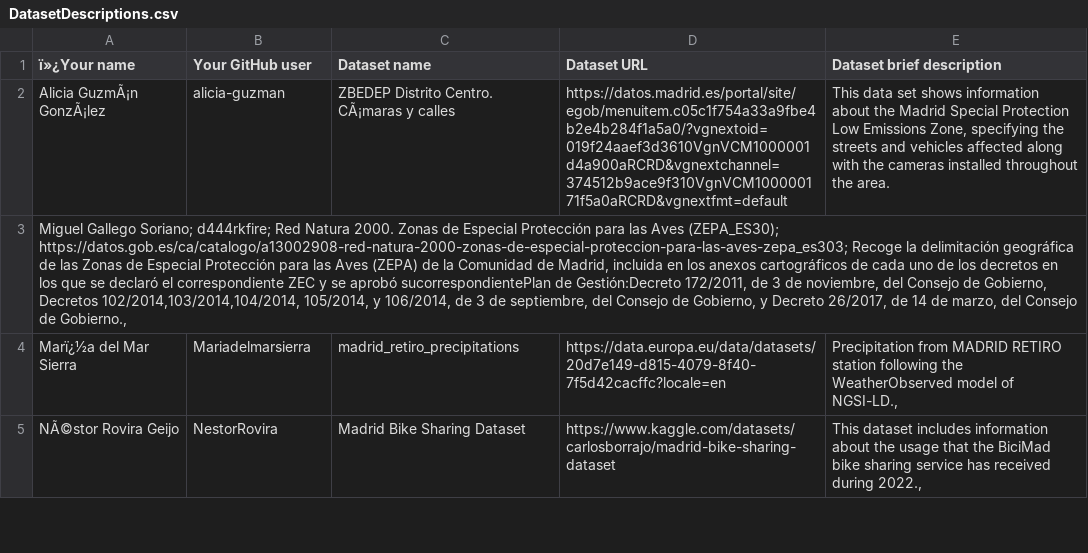
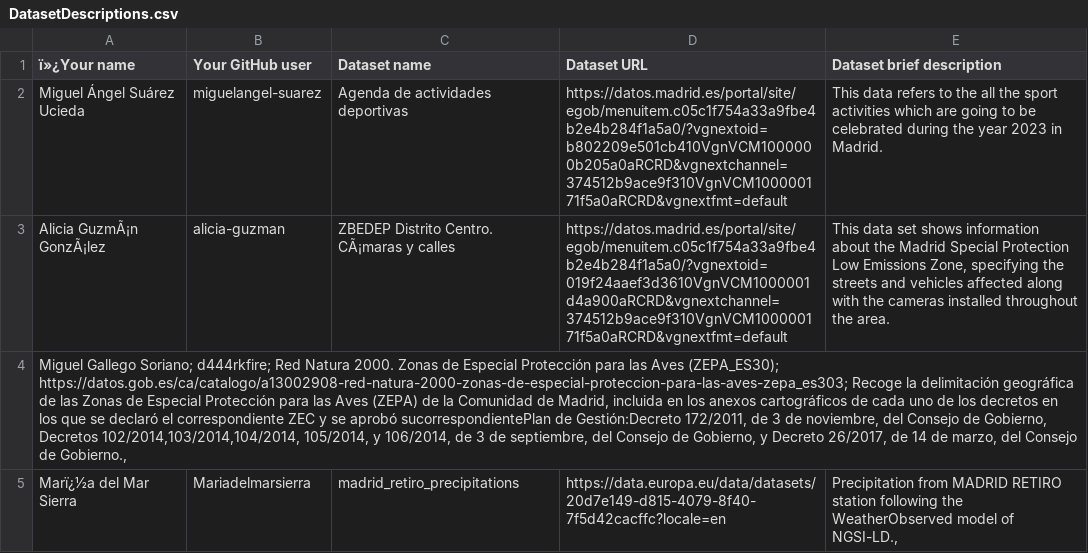
Before and after one commit to miguelangel-suarez/Curso2023-2024-DataScience, a CSV file: Assignment1/DatasetDescriptions.csv, drawn as a sheet; only a part is shown; the shorter side is filled out with more unchanged rows; the diff names each change by its address in the sheet, - before the commit and + after, or states it on an @@ line.

Commit message:
Assignment 1 Miguel Ángel Suárez
Assignment 1

```diff
--- a/Assignment1/DatasetDescriptions.csv
+++ b/Assignment1/DatasetDescriptions.csv
+row 2: Miguel Ángel Suárez Ucieda | miguelangel-suarez | Agenda de actividades deportivas | https://datos.madrid.es/portal/site/egob/menuitem.c05c1f754a33a9fbe4b2e4b284f1a5a0/?vgnextoid=b802209e501cb410VgnVCM1000000b205a0aRCRD&vgnextchannel=374512b9ace9f310VgnVCM100000171f5a0aRCRD&vgnextfmt=default | This data refers to the all the sport activities which are going to be celebrated during the year 2023 in Madrid.
```
